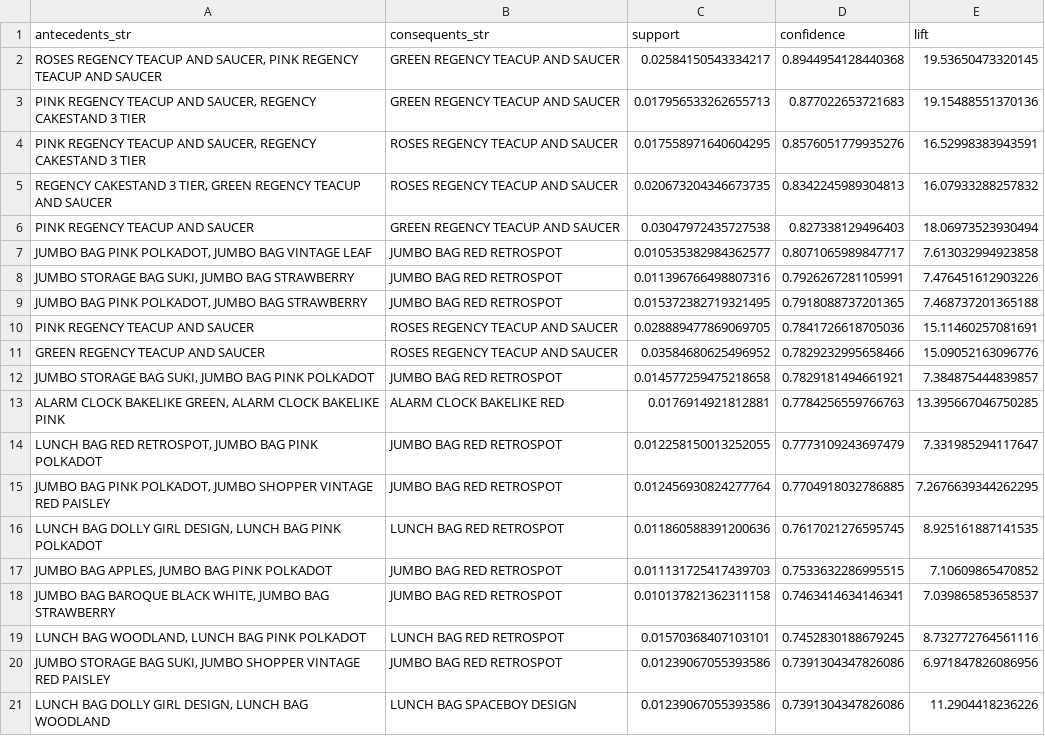
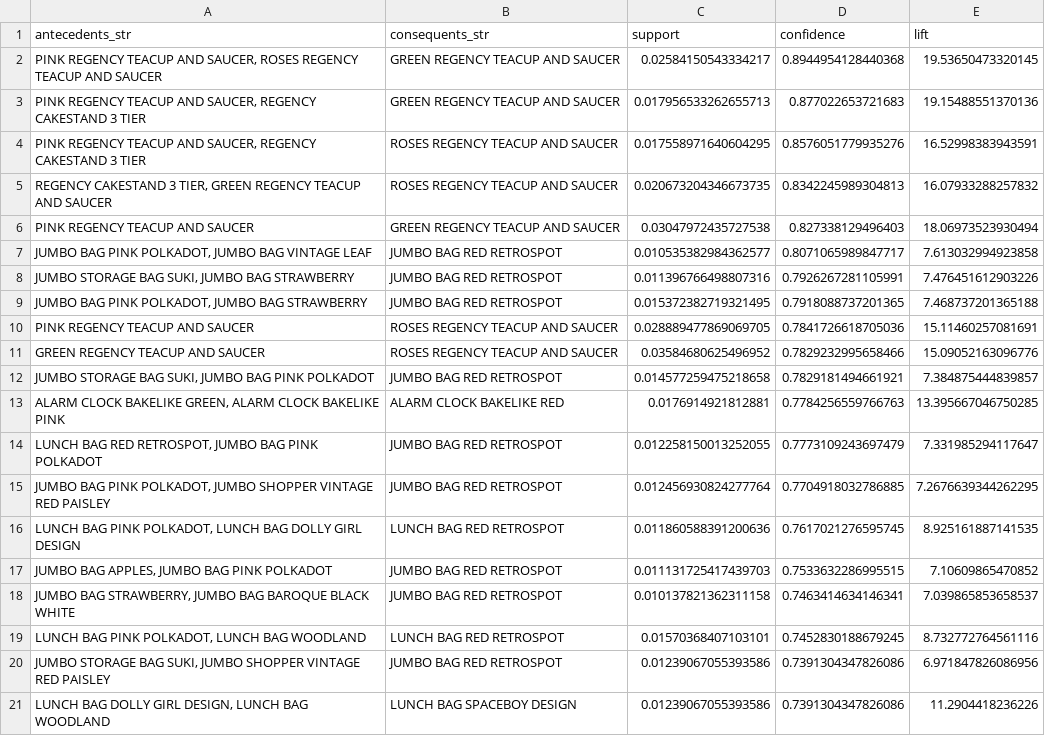
Before and after one commit to anubrata2209/Consumer360, a CSV file: top_association_rules.csv, drawn as a sheet.

```diff
--- a/top_association_rules.csv
+++ b/top_association_rules.csv
@@ -1,3 +1,3 @@
 antecedents_str,consequents_str,support,confidence,lift
-"ROSES REGENCY TEACUP AND SAUCER, PINK REGENCY TEACUP AND SAUCER",GREEN REGENCY TEACUP AND SAUCER,0.02584150543334217,0.8944954128440368,19.53650473320145
+"PINK REGENCY TEACUP AND SAUCER, ROSES REGENCY TEACUP AND SAUCER",GREEN REGENCY TEACUP AND SAUCER,0.02584150543334217,0.8944954128440368,19.53650473320145
 "PINK REGENCY TEACUP AND SAUCER, REGENCY CAKESTAND 3 TIER",GREEN REGENCY TEACUP AND SAUCER,0.017956533262655713,0.877022653721683,19.15488551370136
@@ -15,6 +15,6 @@ GREEN REGENCY TEACUP AND SAUCER,ROSES REGENCY TEACUP AND SAUCER,0.03584680625496
 "JUMBO BAG PINK POLKADOT, JUMBO SHOPPER VINTAGE RED PAISLEY",JUMBO BAG RED RETROSPOT,0.012456930824277764,0.7704918032786885,7.2676639344262295
-"LUNCH BAG DOLLY GIRL DESIGN, LUNCH BAG PINK POLKADOT",LUNCH BAG RED RETROSPOT,0.011860588391200636,0.7617021276595745,8.925161887141535
+"LUNCH BAG PINK POLKADOT, LUNCH BAG DOLLY GIRL DESIGN",LUNCH BAG RED RETROSPOT,0.011860588391200636,0.7617021276595745,8.925161887141535
 "JUMBO BAG APPLES, JUMBO BAG PINK POLKADOT",JUMBO BAG RED RETROSPOT,0.011131725417439703,0.7533632286995515,7.10609865470852
-"JUMBO BAG BAROQUE BLACK WHITE, JUMBO BAG STRAWBERRY",JUMBO BAG RED RETROSPOT,0.010137821362311158,0.7463414634146341,7.039865853658537
-"LUNCH BAG WOODLAND, LUNCH BAG PINK POLKADOT",LUNCH BAG RED RETROSPOT,0.01570368407103101,0.7452830188679245,8.732772764561116
+"JUMBO BAG STRAWBERRY, JUMBO BAG BAROQUE BLACK WHITE",JUMBO BAG RED RETROSPOT,0.010137821362311158,0.7463414634146341,7.039865853658537
+"LUNCH BAG PINK POLKADOT, LUNCH BAG WOODLAND",LUNCH BAG RED RETROSPOT,0.01570368407103101,0.7452830188679245,8.732772764561116
 "JUMBO STORAGE BAG SUKI, JUMBO SHOPPER VINTAGE RED PAISLEY",JUMBO BAG RED RETROSPOT,0.01239067055393586,0.7391304347826086,6.971847826086956
```
Also changed, not shown: 4 other files.
